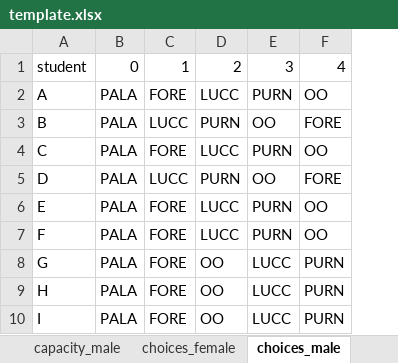
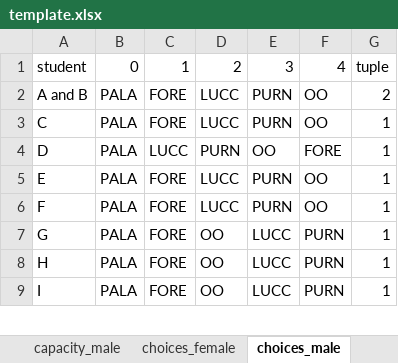
Before and after one commit to ghostfish0/bomboniera, an Excel workbook: template.xlsx, sheet choices_male, drawn as a sheet; only a part is shown; values as stored, in another font and other column widths than the file's, no borders; removed rows and columns are numbered as before the commit, all else as after; the diff names each change by its address in the sheet, - before the commit and + after, or states it on an @@ line.

```diff
--- a/template.xlsx (sheet choices_male)
+++ b/template.xlsx (sheet choices_male)
+column G, rows 1-9: tuple | 2 | 1 | 1 | 1 | 1 | 1 | 1 | 1
-A2: A
+A2: A and B
-row 3: B | PALA | LUCC | PURN | OO | FORE
```
Also changed, not shown: sheet choices_female, 5 other files.
